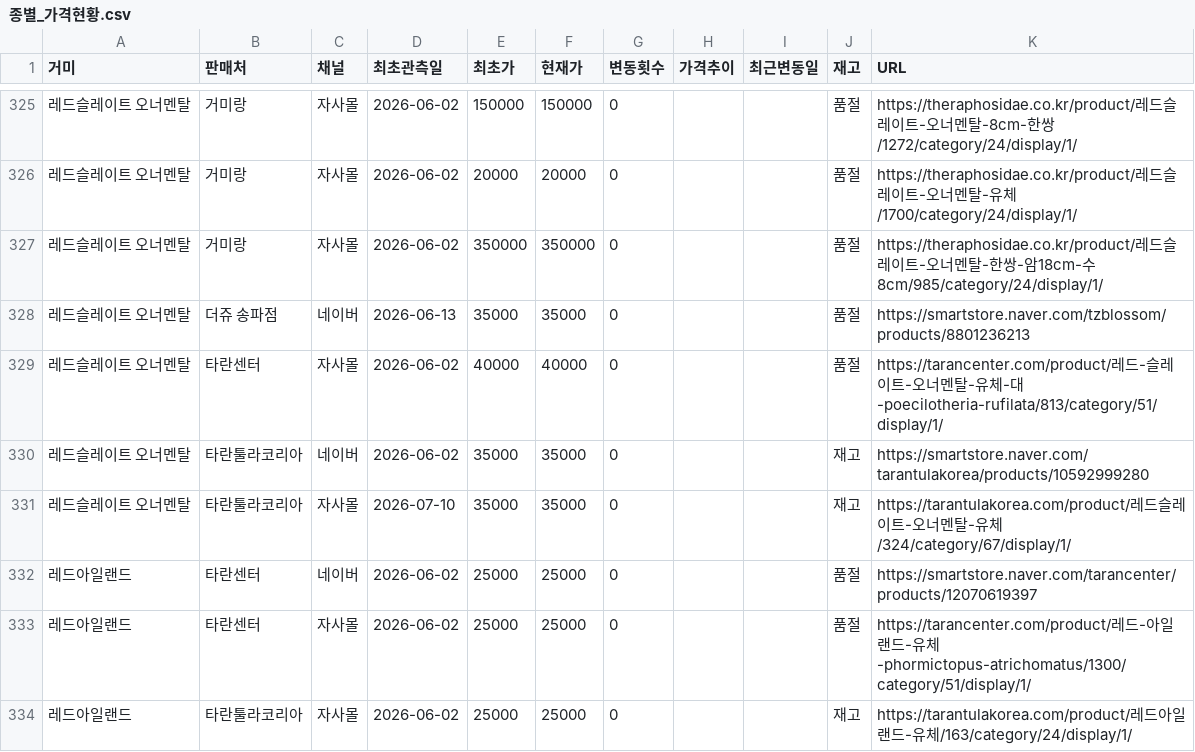
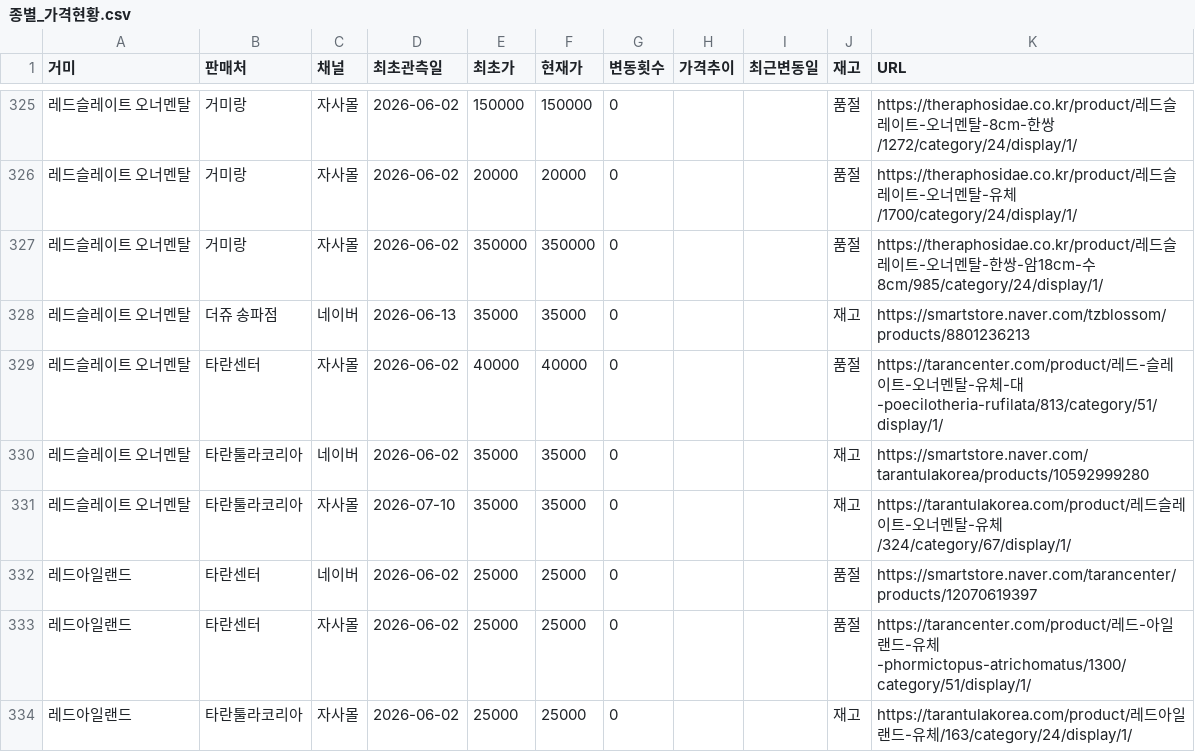
Before and after one commit to janghongku/tarantula-prices, a CSV file: outputs/종별_가격현황.csv, drawn as a sheet; only a part is shown, gaps mark what is left out.

```diff
--- a/outputs/종별_가격현황.csv
+++ b/outputs/종별_가격현황.csv
@@ -327,3 +327,3 @@
 레드슬레이트 오너멘탈,거미랑,자사몰,2026-06-02,350000,350000,0,,,품절,https://theraphosidae.co.kr/product/레드슬레이트-오너멘탈-한쌍-암18cm-수8cm/985/category/24/display/1/
-레드슬레이트 오너멘탈,더쥬 송파점,네이버,2026-06-13,35000,35000,0,,,품절,https://smartstore.naver.com/tzblossom/products/8801236213
+레드슬레이트 오너멘탈,더쥬 송파점,네이버,2026-06-13,35000,35000,0,,,재고,https://smartstore.naver.com/tzblossom/products/8801236213
 레드슬레이트 오너멘탈,타란센터,자사몰,2026-06-02,40000,40000,0,,,품절,https://tarancenter.com/product/레드-슬레이트-오너멘탈-유체-대-poecilotheria-rufilata/813/category/51/display/1/
```
Also changed, not shown: 2 other files.
